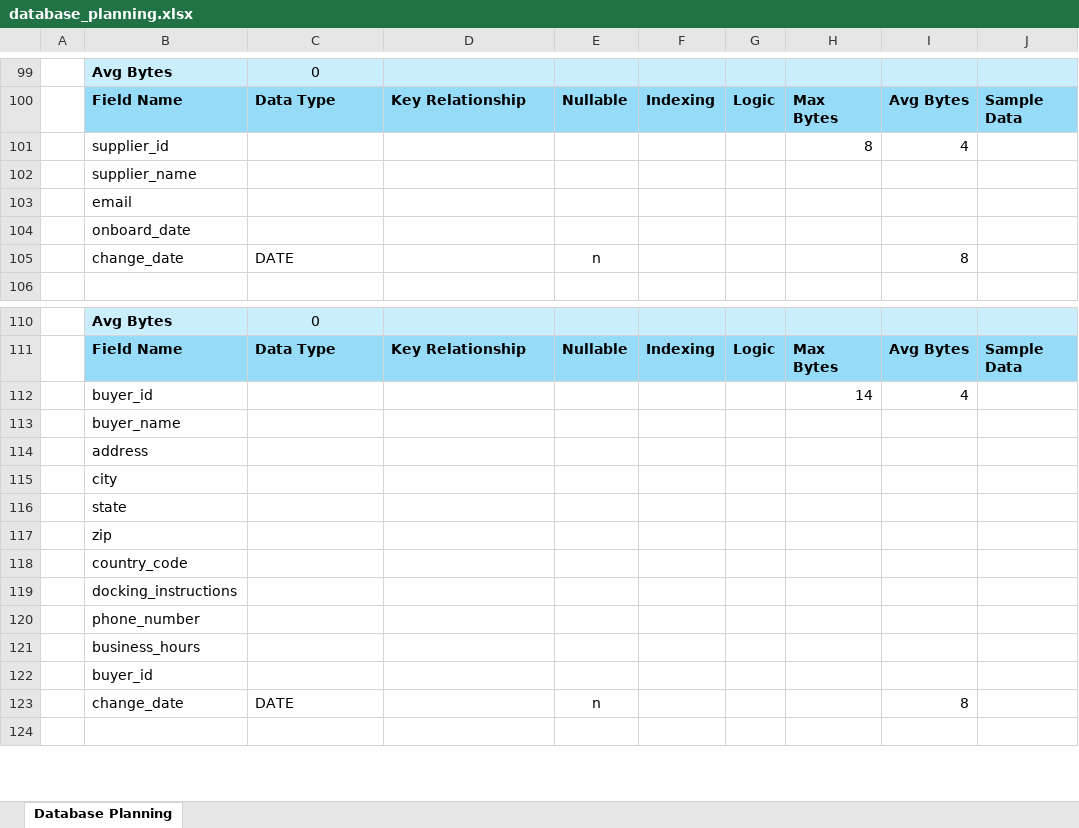
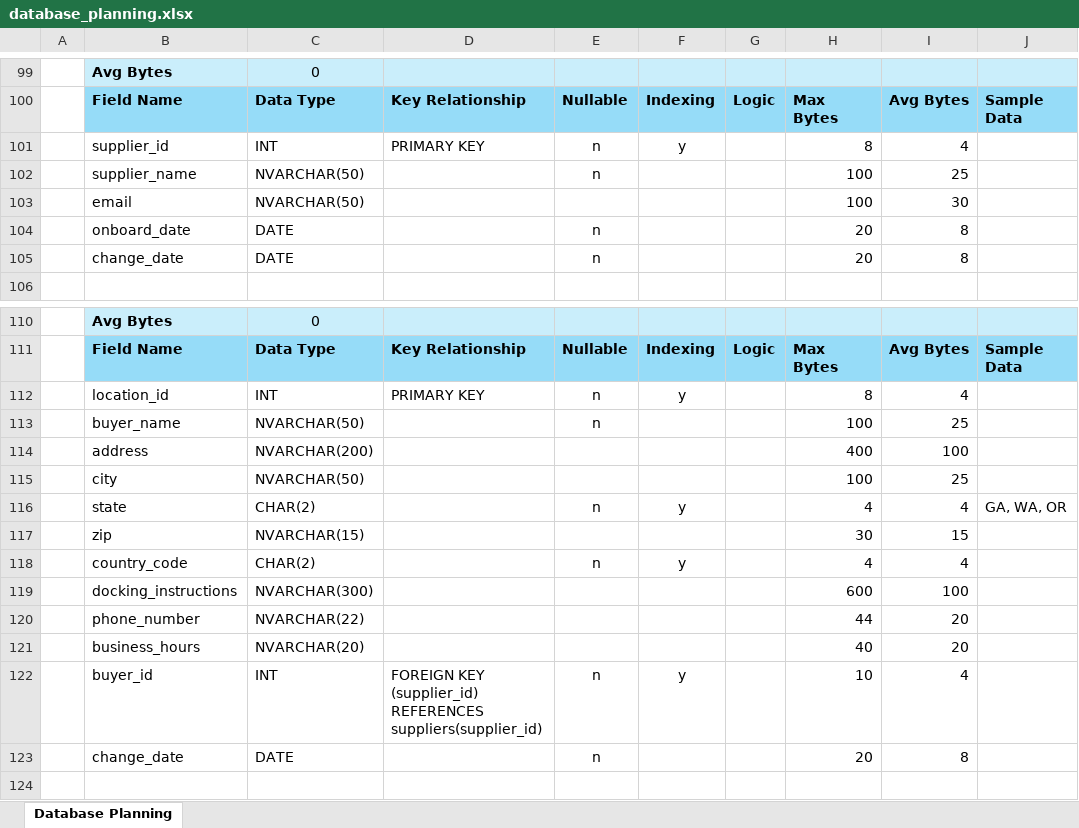
Before and after one commit to vespertron/SQLServer_VENV, an Excel workbook: database/docs/database_planning.xlsx, sheet Database Planning, drawn as a sheet; only a part is shown, gaps mark what is left out; values as stored, in another font and other column widths than the file's, no borders; removed rows and columns are numbered as before the commit, all else as after; the diff covers the shown part only; the diff names each change by its address in the sheet, - before the commit and + after, or states it on an @@ line.

Commit message:
complete database plan

```diff
--- a/database/docs/database_planning.xlsx (sheet Database Planning)
+++ b/database/docs/database_planning.xlsx (sheet Database Planning)
-row 101:  | supplier_id |  |  |  |  |  | 8 | 4
-row 102:  | supplier_name
-row 103:  | email
-row 104:  | onboard_date
+row 101:  | supplier_id | INT | PRIMARY KEY | n | y |  | 8 | 4
+row 102:  | supplier_name | NVARCHAR(50) |  | n |  |  | 100 | 25
+row 103:  | email | NVARCHAR(50) |  |  |  |  | 100 | 30
+row 104:  | onboard_date | DATE |  | n |  |  | 20 | 8
-H105: (empty)
+H105: 20
-row 112:  | buyer_id |  |  |  |  |  | 14 | 4
-row 113:  | buyer_name
-row 114:  | address
-row 115:  | city
-row 116:  | state
-row 117:  | zip
-row 118:  | country_code
-row 119:  | docking_instructions
-row 120:  | phone_number
-row 121:  | business_hours
-row 122:  | buyer_id
+row 112:  | location_id | INT | PRIMARY KEY | n | y |  | 8 | 4
+row 113:  | buyer_name | NVARCHAR(50) |  | n |  |  | 100 | 25
+row 114:  | address | NVARCHAR(200) |  |  |  |  | 400 | 100
+row 115:  | city | NVARCHAR(50) |  |  |  |  | 100 | 25
+row 116:  | state | CHAR(2) |  | n | y |  | 4 | 4 | GA, WA, OR
+row 117:  | zip | NVARCHAR(15) |  |  |  |  | 30 | 15
+row 118:  | country_code | CHAR(2) |  | n | y |  | 4 | 4
+row 119:  | docking_instructions | NVARCHAR(300) |  |  |  |  | 600 | 100
+row 120:  | phone_number | NVARCHAR(22) |  |  |  |  | 44 | 20
+row 121:  | business_hours | NVARCHAR(20) |  |  |  |  | 40 | 20
+row 122:  | buyer_id | INT | FOREIGN KEY (supplier_id) REFERENCES suppliers(supplier_id) | n | y |  | 10 | 4
-H123: (empty)
+H123: 20
```
Also changed, not shown: 53 added rows, 53 removed rows, 48 edited cells and cell formats elsewhere in this sheet.
